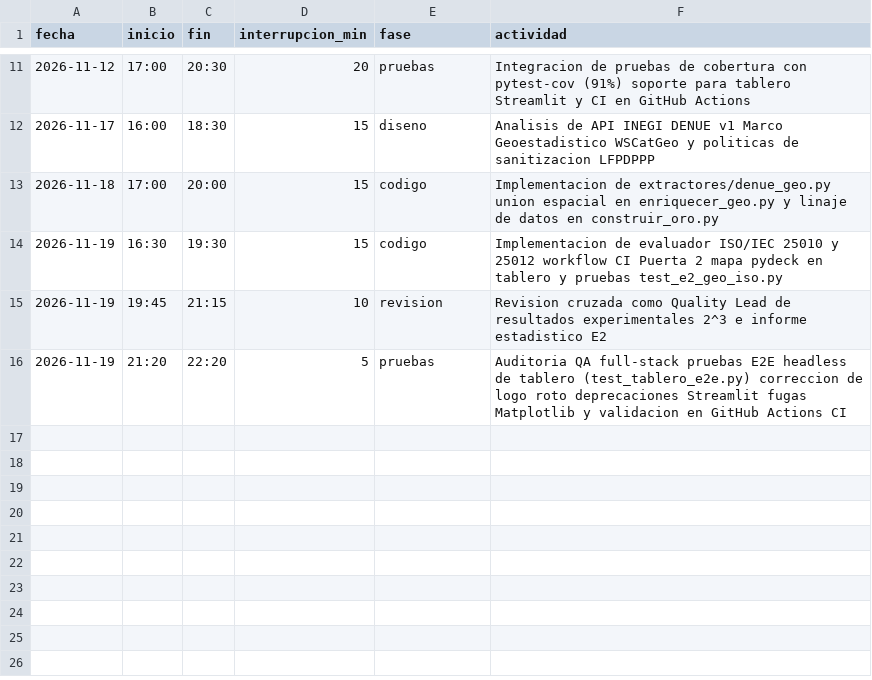
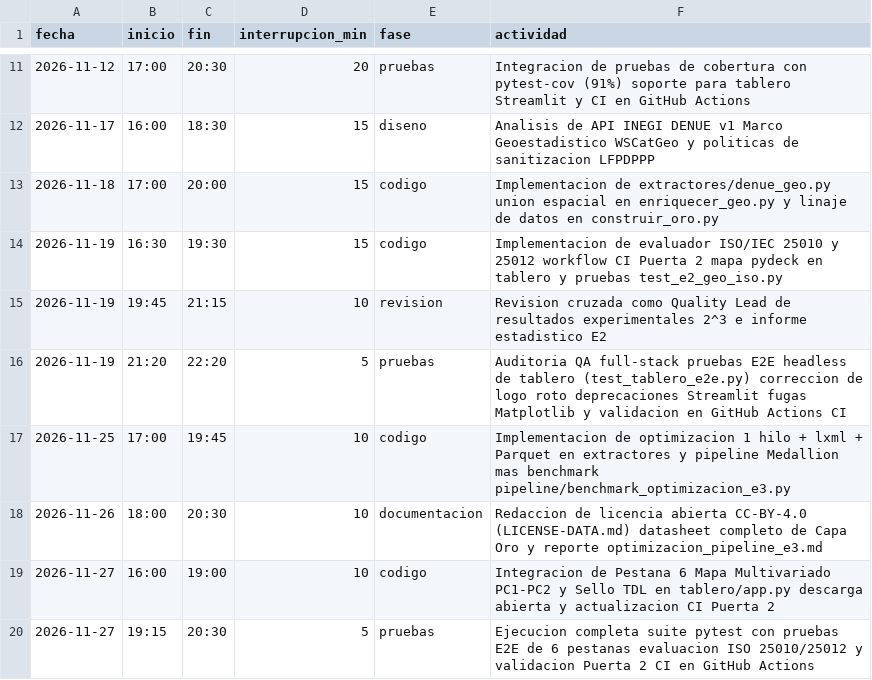
Before and after one commit to AdolfOrtega/tdl-canastita-proyecto, a CSV file: calidad/tiempo-adolfo.csv, drawn as a sheet; only a part is shown, gaps mark what is left out; the diff names each change by its address in the sheet, - before the commit and + after, or states it on an @@ line.

```diff
--- a/calidad/tiempo-adolfo.csv
+++ b/calidad/tiempo-adolfo.csv
+row 17: 2026-11-25 | 17:00 | 19:45 | 10 | codigo | Implementacion de optimizacion 1 hilo + lxml + Parquet en extractores y pipeline Medallion mas benchmark pipeline/benchmark_optimizacion_e3.py
+row 18: 2026-11-26 | 18:00 | 20:30 | 10 | documentacion | Redaccion de licencia abierta CC-BY-4.0 (LICENSE-DATA.md) datasheet completo de Capa Oro y reporte optimizacion_pipeline_e3.md
+row 19: 2026-11-27 | 16:00 | 19:00 | 10 | codigo | Integracion de Pestana 6 Mapa Multivariado PC1-PC2 y Sello TDL en tablero/app.py descarga abierta y actualizacion CI Puerta 2
+row 20: 2026-11-27 | 19:15 | 20:30 | 5 | pruebas | Ejecucion completa suite pytest con pruebas E2E de 6 pestanas evaluacion ISO 25010/25012 y validacion Puerta 2 CI en GitHub Actions
```
Also changed, not shown: calidad/defectos-adolfo.csv, calidad/defectos-andrea.csv, 5 other files.
